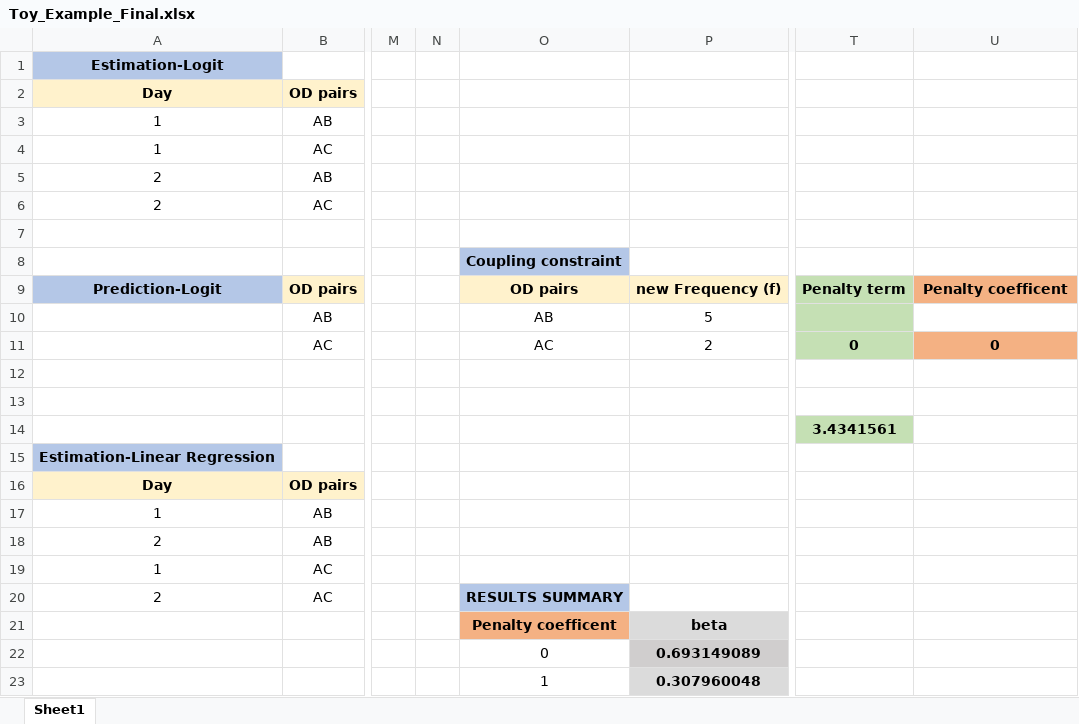
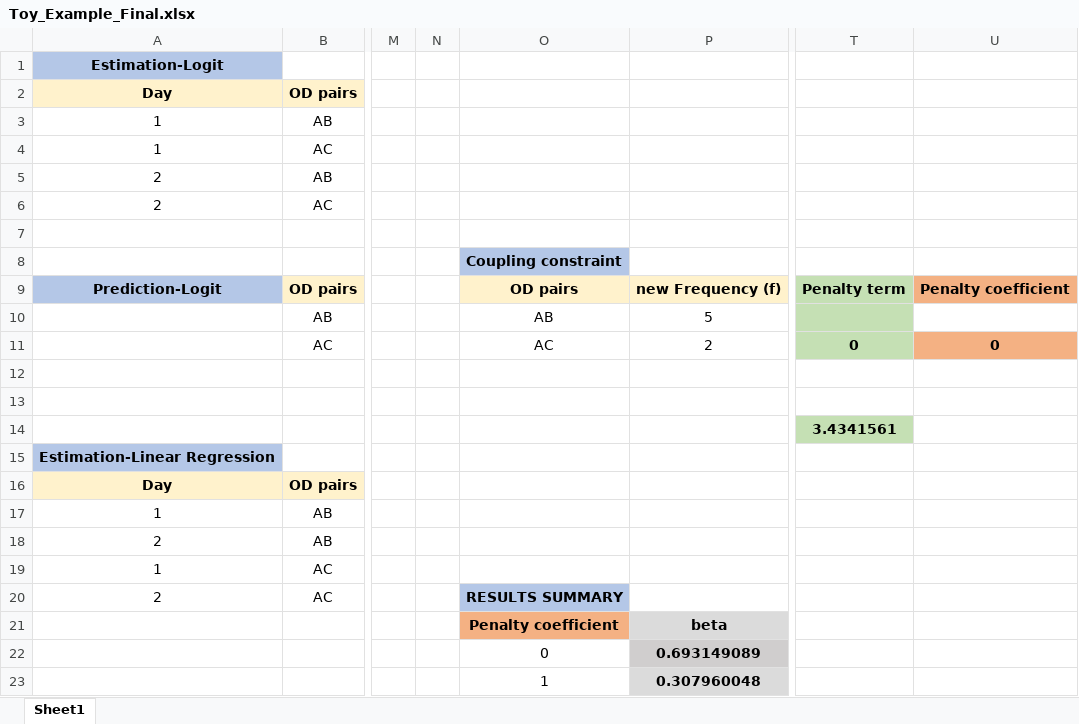
Before and after one commit to Grieverwzn/Railway-Computational-Graph, an Excel workbook: toy_example (excel)/Toy_Example_Final.xlsx, sheet Sheet1, drawn as a sheet; only a part is shown, gaps mark what is left out; values as stored, in another font and other column widths than the file's, no borders; charts and pictures and conditional formats not drawn; the diff names each change by its address in the sheet, - before the commit and + after, or states it on an @@ line.

Commit message:
Update Toy_Example_Final.xlsx

```diff
--- a/toy_example (excel)/Toy_Example_Final.xlsx (sheet Sheet1)
+++ b/toy_example (excel)/Toy_Example_Final.xlsx (sheet Sheet1)
-U9: Penalty coefficent
+U9: Penalty coefficient
-O21: Penalty coefficent
+O21: Penalty coefficient
```
